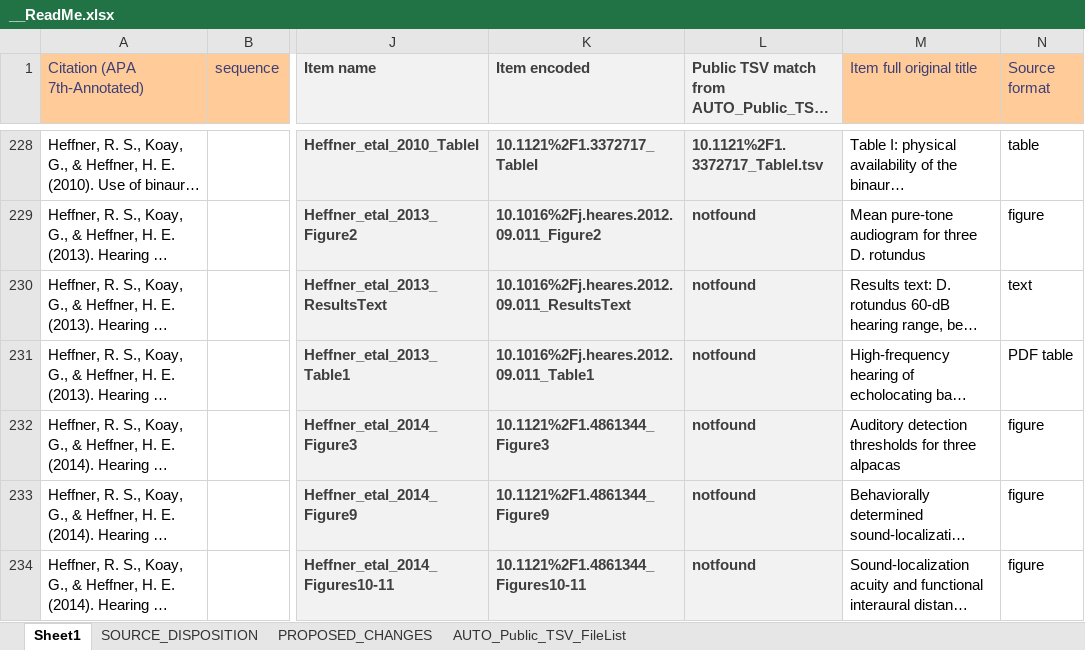
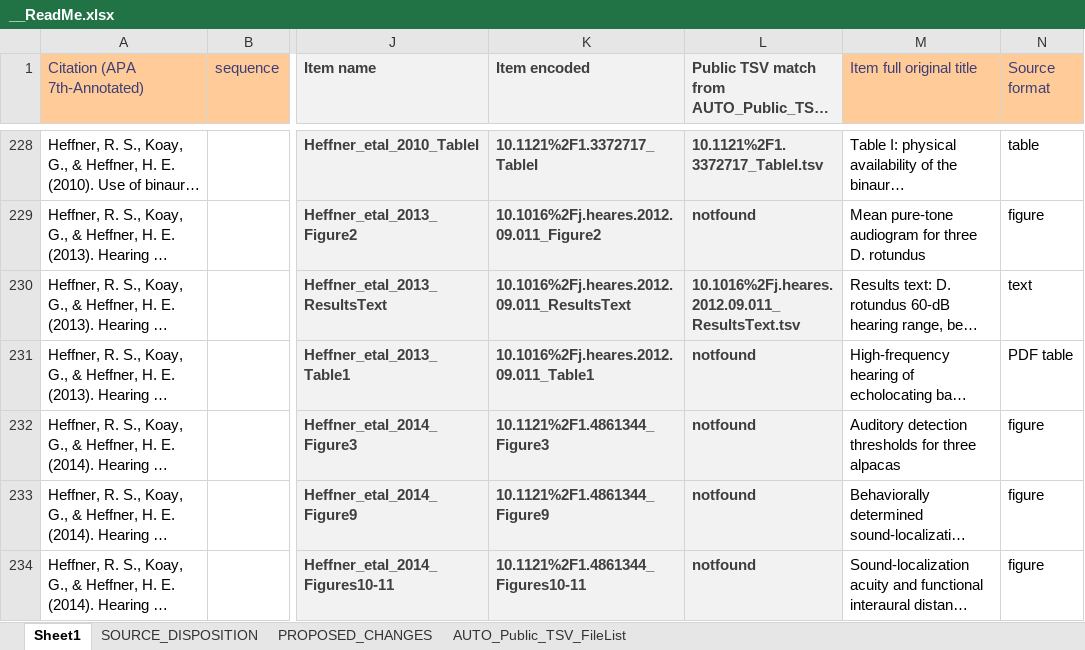
Before and after one commit to AleAliSousa/Evo-M1-Trait-Data, an Excel workbook: __ReadMe.xlsx, sheet Sheet1, drawn as a sheet; only a part is shown, gaps mark what is left out; long unchanged cells end in …; values as stored, in another font and other column widths than the file's, no borders; charts and pictures not drawn; the diff covers the shown part only; the diff names each change by its address in the sheet, - before the commit and + after, or states it on an @@ line.

Commit message:
Fix registry names for spaced coauthors

```diff
--- a/__ReadMe.xlsx (sheet Sheet1)
+++ b/__ReadMe.xlsx (sheet Sheet1)
-L230: notfound
+L230: 10.1016%2Fj.heares.2012.09.011_ResultsText.tsv
```
Also changed, not shown: 23 edited cells elsewhere in this sheet, sheet AUTO_Public_TSV_FileList, formulas that keep their value, charts or pictures, 9 other files.
